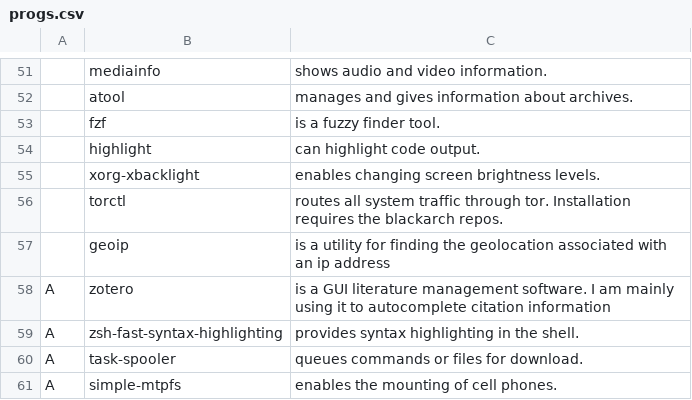
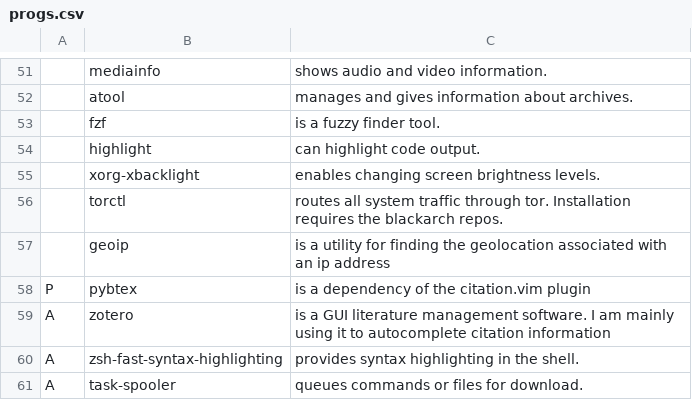
Before and after one commit to kjk11/LARBS, a CSV file: progs.csv, drawn as a sheet; only a part is shown, gaps mark what is left out; the shorter side is filled out with more unchanged rows; the diff names each change by its address in the sheet, - before the commit and + after, or states it on an @@ line.

Commit message:
Added pybtex

```diff
--- a/progs.csv
+++ b/progs.csv
+row 58: P | pybtex | is a dependency of the citation.vim plugin
```
